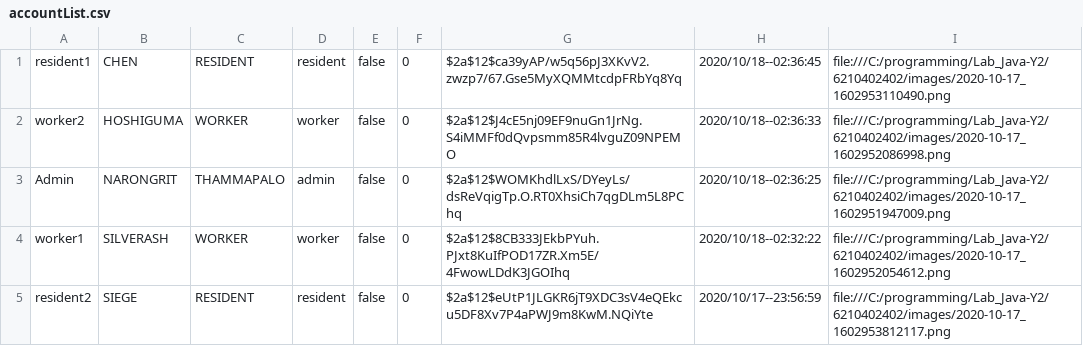
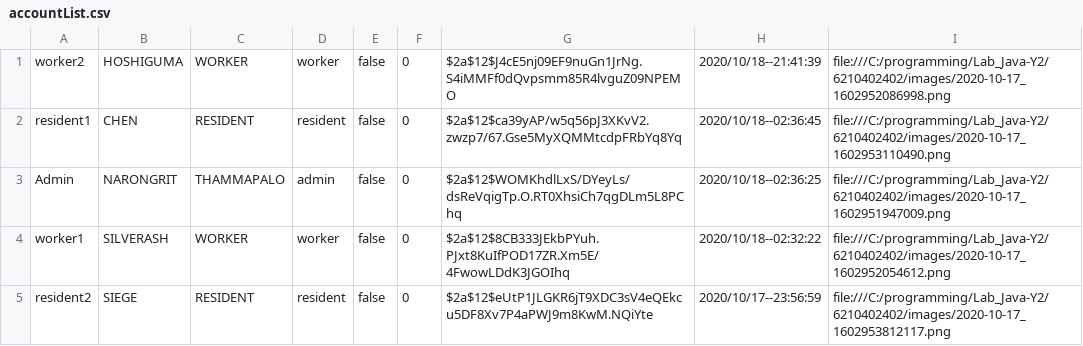
Before and after one commit to Ford-Narongrit/Project-Java-211, a CSV file: data/accountList.csv, drawn as a sheet.

```diff
--- a/data/accountList.csv
+++ b/data/accountList.csv
@@ -1,3 +1,3 @@
+worker2,HOSHIGUMA,WORKER,worker,false,0,$2a$12$J4cE5nj09EF9nuGn1JrNg.S4iMMFf0dQvpsmm85R4lvguZ09NPEMO,2020/10/18--21:41:39,file:///C:/programming/Lab_Java-Y2/6210402402/images/2020-10-17_1602952086998.png
 resident1,CHEN,RESIDENT,resident,false,0,$2a$12$ca39yAP/w5q56pJ3XKvV2.zwzp7/67.Gse5MyXQMMtcdpFRbYq8Yq,2020/10/18--02:36:45,file:///C:/programming/Lab_Java-Y2/6210402402/images/2020-10-17_1602953110490.png
-worker2,HOSHIGUMA,WORKER,worker,false,0,$2a$12$J4cE5nj09EF9nuGn1JrNg.S4iMMFf0dQvpsmm85R4lvguZ09NPEMO,2020/10/18--02:36:33,file:///C:/programming/Lab_Java-Y2/6210402402/images/2020-10-17_1602952086998.png
 Admin,NARONGRIT,THAMMAPALO,admin,false,0,$2a$12$WOMKhdlLxS/DYeyLs/dsReVqigTp.O.RT0XhsiCh7qgDLm5L8PChq,2020/10/18--02:36:25,file:///C:/programming/Lab_Java-Y2/6210402402/images/2020-10-17_1602951947009.png
```
Also changed, not shown: data/inboxList.csv, 32 other files.
